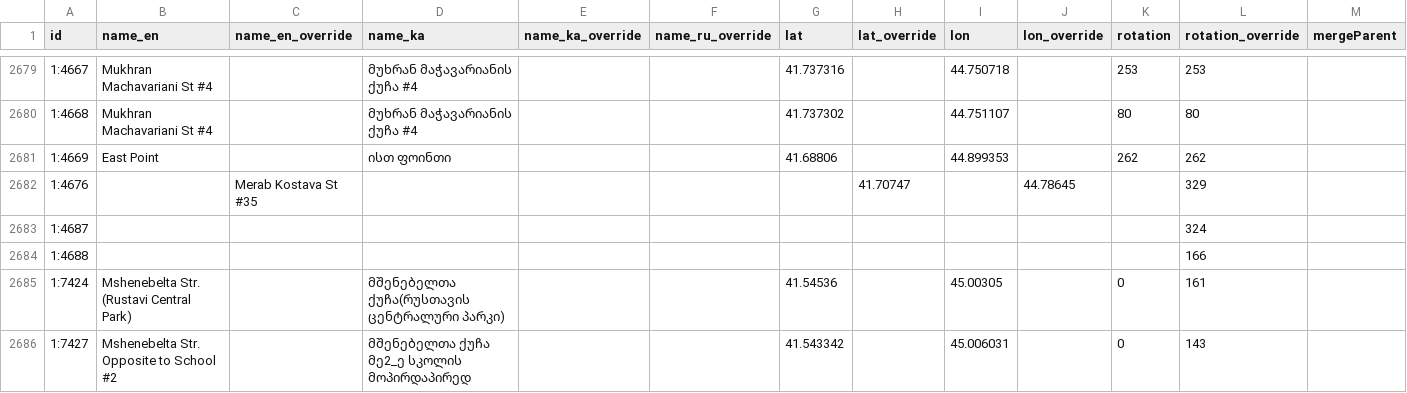
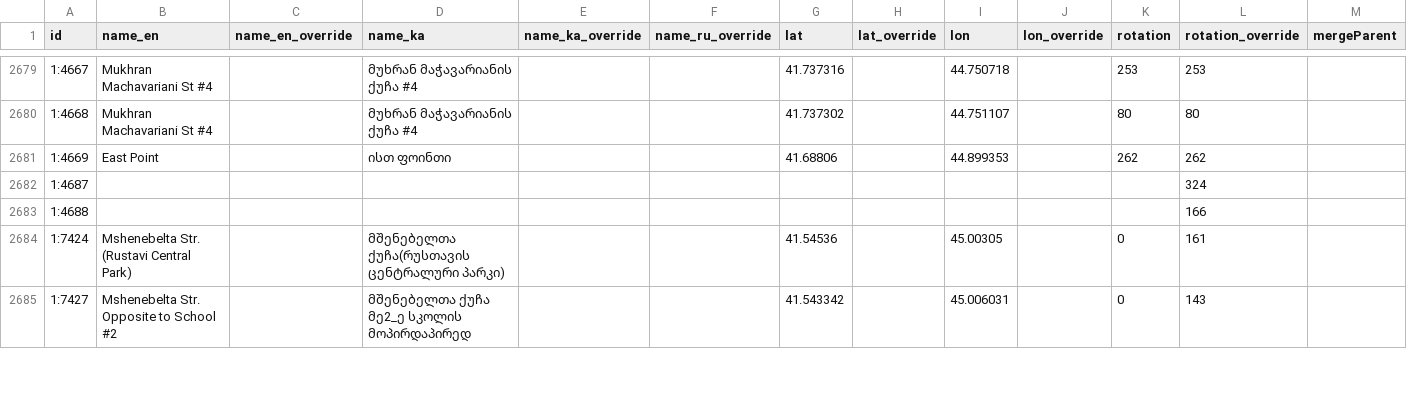
Before and after one commit to veaveberg/tbilisi-trans, a CSV file: ota/files/stops_overrides.csv, drawn as a sheet; only a part is shown, gaps mark what is left out; rows hold the shown columns only; the diff names each change by its address in the sheet, - before the commit and + after, or states it on an @@ line.

```diff
--- a/ota/files/stops_overrides.csv
+++ b/ota/files/stops_overrides.csv
-row 2682: 1:4676 |  | Merab Kostava St #35 |  |  |  |  | 41.70747 |  | 44.78645 |  | 329
```
Also changed, not shown: public/data/stops_overrides.csv, 9 other files.
